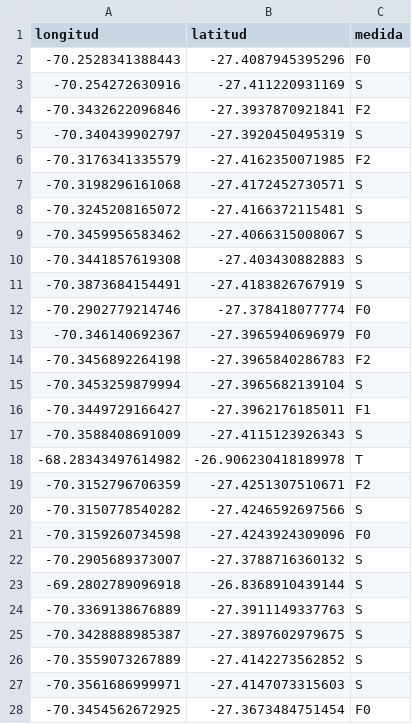
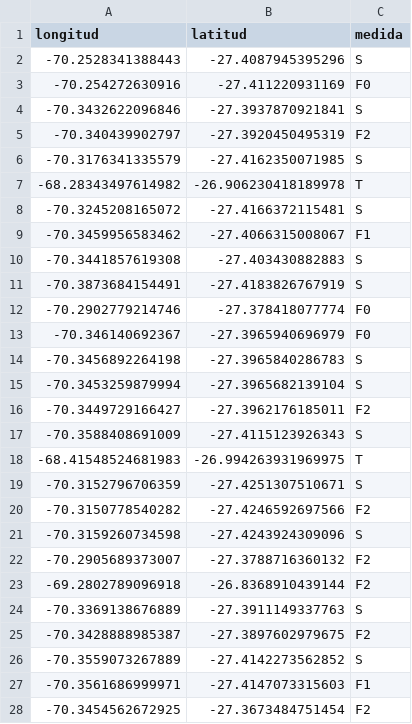
Before and after one commit to rdevidtsp/optimizacion, a CSV file: data/puntos-solucion/conjunto-puntos.csv, drawn as a sheet; only a part is shown; the diff covers the shown part only.

```diff
--- a/data/puntos-solucion/conjunto-puntos.csv
+++ b/data/puntos-solucion/conjunto-puntos.csv
@@ -1,10 +1,10 @@
 longitud,latitud,medida
--70.2528341388443,-27.4087945395296,F0
--70.254272630916,-27.411220931169,S
--70.3432622096846,-27.3937870921841,F2
--70.340439902797,-27.3920450495319,S
--70.3176341335579,-27.4162350071985,F2
--70.3198296161068,-27.4172452730571,S
+-70.2528341388443,-27.4087945395296,S
+-70.254272630916,-27.411220931169,F0
+-70.3432622096846,-27.3937870921841,S
+-70.340439902797,-27.3920450495319,F2
+-70.3176341335579,-27.4162350071985,S
+-68.28343497614982,-26.906230418189978,T
 -70.3245208165072,-27.4166372115481,S
--70.3459956583462,-27.4066315008067,S
+-70.3459956583462,-27.4066315008067,F1
 -70.3441857619308,-27.403430882883,S
@@ -13,16 +13,16 @@ longitud,latitud,medida
 -70.346140692367,-27.3965940696979,F0
--70.3456892264198,-27.3965840286783,F2
+-70.3456892264198,-27.3965840286783,S
 -70.3453259879994,-27.3965682139104,S
--70.3449729166427,-27.3962176185011,F1
+-70.3449729166427,-27.3962176185011,F2
 -70.3588408691009,-27.4115123926343,S
--68.28343497614982,-26.906230418189978,T
--70.3152796706359,-27.4251307510671,F2
--70.3150778540282,-27.4246592697566,S
--70.3159260734598,-27.4243924309096,F0
--70.2905689373007,-27.3788716360132,S
--69.2802789096918,-26.8368910439144,S
+-68.41548524681983,-26.994263931969975,T
+-70.3152796706359,-27.4251307510671,S
+-70.3150778540282,-27.4246592697566,F2
+-70.3159260734598,-27.4243924309096,S
+-70.2905689373007,-27.3788716360132,F2
+-69.2802789096918,-26.8368910439144,F2
 -70.3369138676889,-27.3911149337763,S
--70.3428888985387,-27.3897602979675,S
+-70.3428888985387,-27.3897602979675,F2
 -70.3559073267889,-27.4142273562852,S
--70.3561686999971,-27.4147073315603,S
--70.3454562672925,-27.3673484751454,F0
+-70.3561686999971,-27.4147073315603,F1
+-70.3454562672925,-27.3673484751454,F2
```
Also changed, not shown: 1 added row, 1 removed row and 38 edited cells elsewhere in this file, 3 other files.
